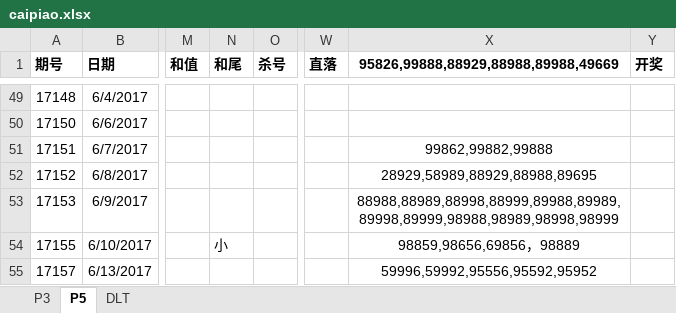
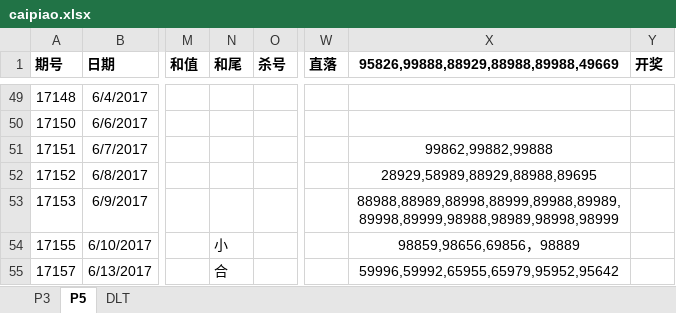
Before and after one commit to zhoubo8308/caipiao, an Excel workbook: caipiao.xlsx, sheet P5, drawn as a sheet; only a part is shown, gaps mark what is left out; values as stored, in another font and other column widths than the file's, no borders; the diff names each change by its address in the sheet, - before the commit and + after, or states it on an @@ line.

Commit message:
update

```diff
--- a/caipiao.xlsx (sheet P5)
+++ b/caipiao.xlsx (sheet P5)
-N55 (和尾): (empty)
+N55 (和尾): 合
-X55: 59996,59992,95556,95592,95952
+X55: 59996,59992,65955,65979,95952,95642
```
